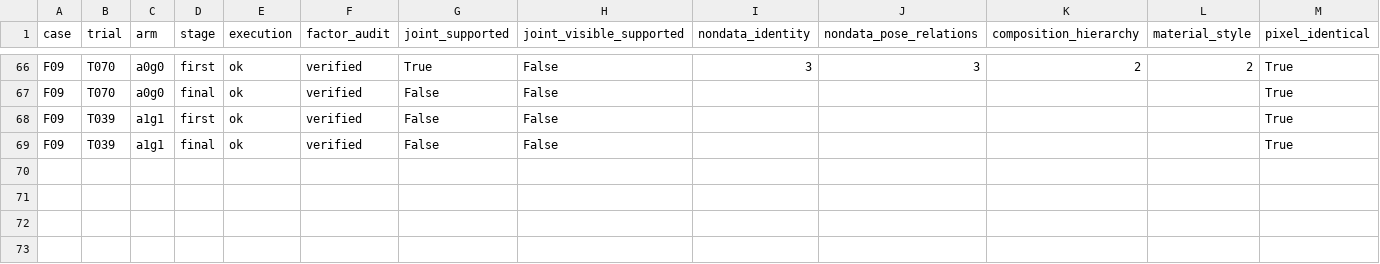
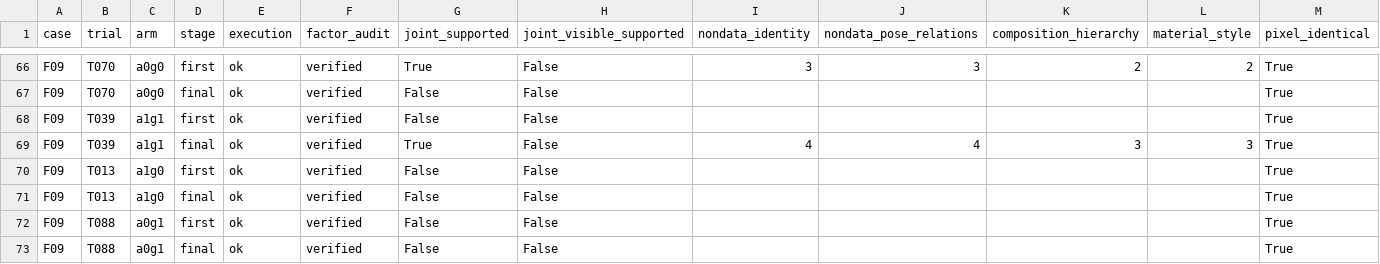
Before and after one commit to Guozihengwww/codemetaphor-review-127, a CSV file: reference-factorial-24/reports/reference_factorial24/metrics.csv, drawn as a sheet; only a part is shown, gaps mark what is left out.

Commit message:
Update24-design four-condition reference experiment

```diff
--- a/reference-factorial-24/reports/reference_factorial24/metrics.csv
+++ b/reference-factorial-24/reports/reference_factorial24/metrics.csv
@@ -68,2 +68,6 @@ F09,T070,a0g0,final,ok,verified,False,False,,,,,True
 F09,T039,a1g1,first,ok,verified,False,False,,,,,True
-F09,T039,a1g1,final,ok,verified,False,False,,,,,True
+F09,T039,a1g1,final,ok,verified,True,False,4,4,3,3,True
+F09,T013,a1g0,first,ok,verified,False,False,,,,,True
+F09,T013,a1g0,final,ok,verified,False,False,,,,,True
+F09,T088,a0g1,first,ok,verified,False,False,,,,,True
+F09,T088,a0g1,final,ok,verified,False,False,,,,,True
```
Also changed, not shown: 7 other files.
